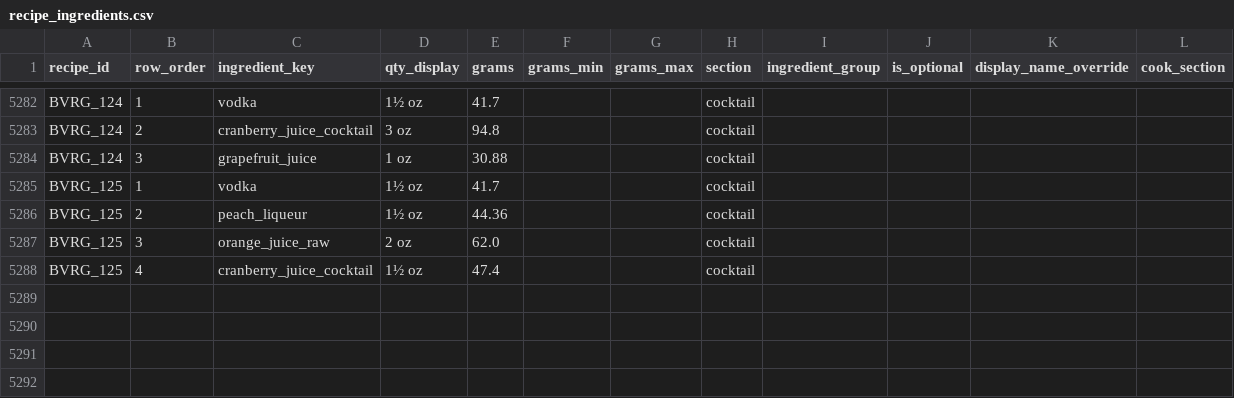
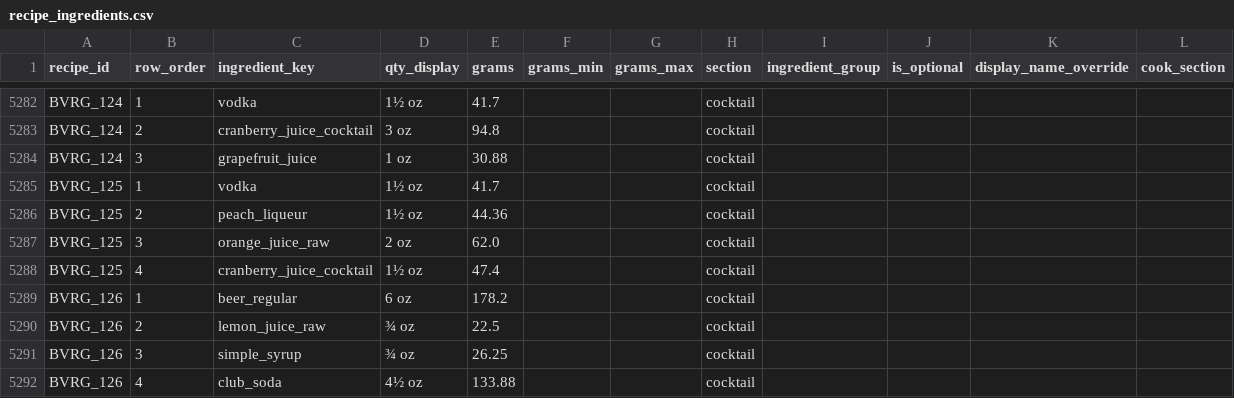
Before and after one commit to tlgeorgemailcom/daily-plate, a CSV file: recipes_v3/data/recipe_ingredients.csv, drawn as a sheet; only a part is shown, gaps mark what is left out.

```diff
--- a/recipes_v3/data/recipe_ingredients.csv
+++ b/recipes_v3/data/recipe_ingredients.csv
@@ -5288 +5288,5 @@ BVRG_125,3,orange_juice_raw,2 oz,62.0,,,cocktail,,,,
 BVRG_125,4,cranberry_juice_cocktail,1½ oz,47.4,,,cocktail,,,,
+BVRG_126,1,beer_regular,6 oz,178.2,,,cocktail,,,,
+BVRG_126,2,lemon_juice_raw,¾ oz,22.5,,,cocktail,,,,
+BVRG_126,3,simple_syrup,¾ oz,26.25,,,cocktail,,,,
+BVRG_126,4,club_soda,4½ oz,133.88,,,cocktail,,,,
```
Also changed, not shown: recipes_v3/data/recipe_instructions.csv, recipes_v3/data/recipe_sections.csv, 4 other files.
